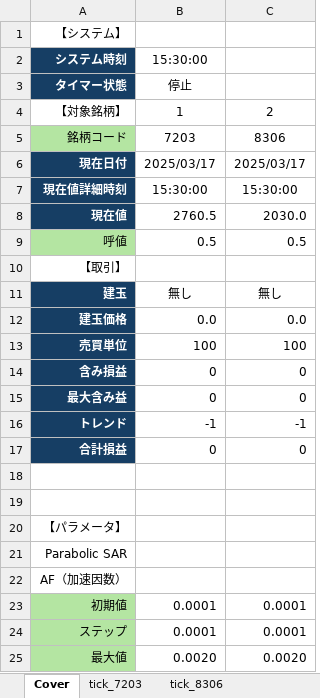
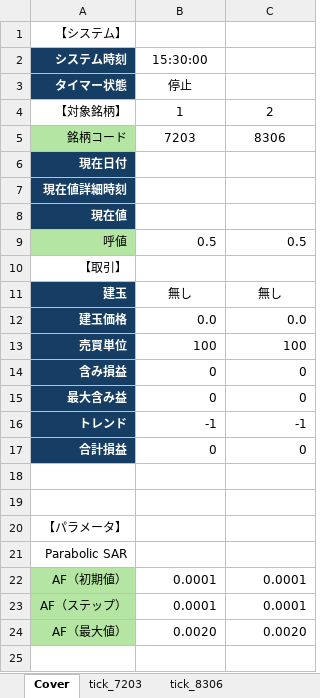
Before and after one commit to bitwalk123/day_trade_simulator, an Excel workbook: excel/trader_20250317.xlsm, sheet Cover, drawn as a sheet; values as stored, in another font and other column widths than the file's, no borders; charts and pictures not drawn; removed rows and columns are numbered as before the commit, all else as after; the diff names each change by its address in the sheet, - before the commit and + after, or states it on an @@ line.

Commit message:
update

```diff
--- a/excel/trader_20250317.xlsm (sheet Cover)
+++ b/excel/trader_20250317.xlsm (sheet Cover)
-B6 (15:30:00): 2025/03/17
+B6 (15:30:00): (empty)
-C6: 2025/03/17
+C6: (empty)
-B7 (15:30:00): 15:30:00
+B7 (15:30:00): (empty)
-C7: 15:30:00
+C7: (empty)
-B8 (15:30:00): 2760.5
+B8 (15:30:00): (empty)
-C8: 2030.0
+C8: (empty)
-row 22: AF（加速因数）
-A22 (システム時刻): 初期値
+A22 (システム時刻): AF（初期値）
-A23 (システム時刻): ステップ
+A23 (システム時刻): AF（ステップ）
-A24 (システム時刻): 最大値
+A24 (システム時刻): AF（最大値）
```
